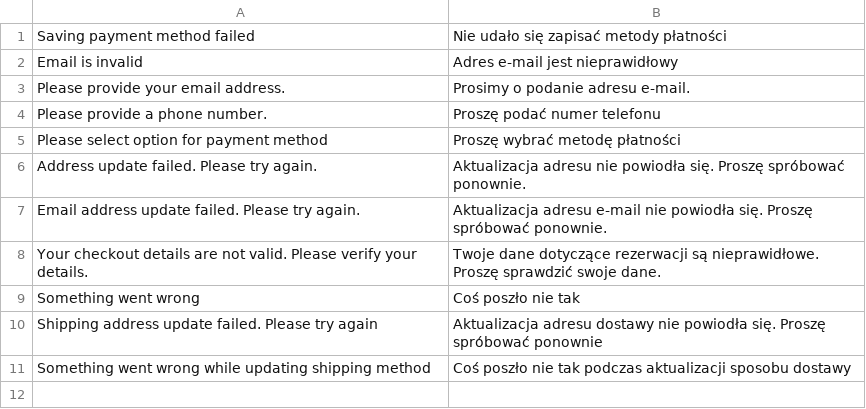
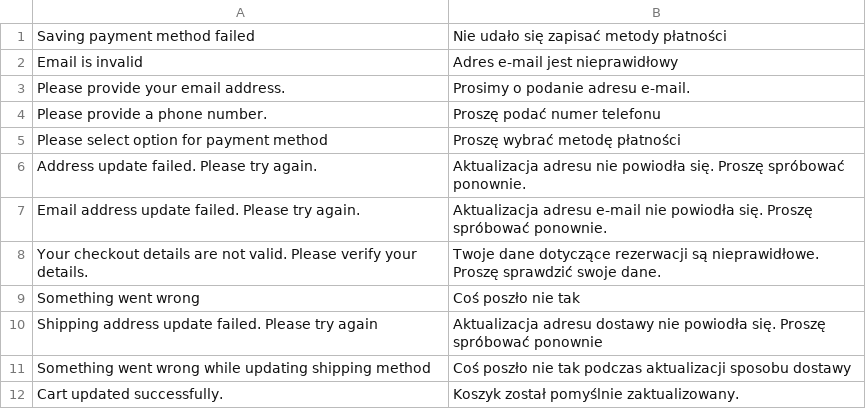
Before and after one commit to theuargb/magento2-react-checkout-mammyclub, a CSV file: src/i18n/pl_PL.csv, drawn as a sheet.

```diff
--- a/src/i18n/pl_PL.csv
+++ b/src/i18n/pl_PL.csv
@@ -11 +11,2 @@
 "Something went wrong while updating shipping method","Coś poszło nie tak podczas aktualizacji sposobu dostawy"
+"Cart updated successfully.","Koszyk został pomyślnie zaktualizowany."
```
Also changed, not shown: src/i18n/ru_RU.csv, src/i18n/uk_UA.csv.
